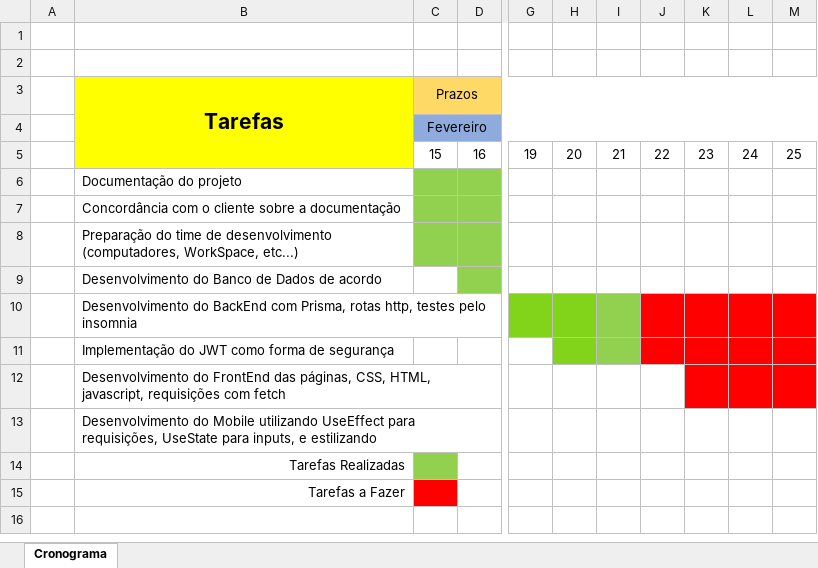
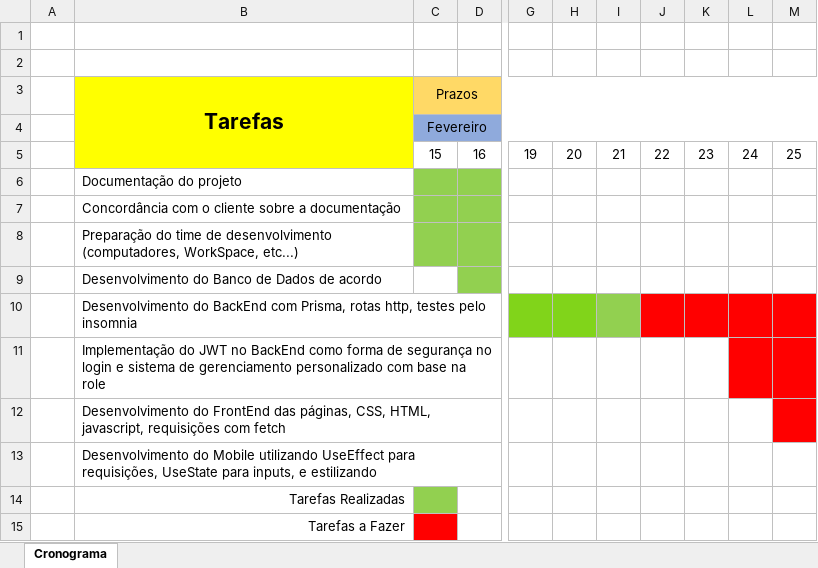
Before and after one commit to RodrickCS/AgroTech, an Excel workbook: AgroTech Documentos/Cronograma.xlsx, sheet Cronograma, drawn as a sheet; only a part is shown, gaps mark what is left out; values as stored, in another font and other column widths than the file's, no borders; the diff names each change by its address in the sheet, - before the commit and + after, or states it on an @@ line.

```diff
--- a/AgroTech Documentos/Cronograma.xlsx (sheet Cronograma)
+++ b/AgroTech Documentos/Cronograma.xlsx (sheet Cronograma)
-B11 (Tarefas): …do JWT como forma de segurança
+B11 (Tarefas): …do JWT no BackEnd como forma de segurança no login e sistema de gerenciamento personalizado com base na role
-H11 fill: #81D41A
+H11 fill: none
-I11 fill: #92D050
+I11 fill: none
-J11:K11 fill: #FF0000
+J11:K11 fill: none
-K12:L12 fill: #FF0000
+K12:L12 fill: none
```
